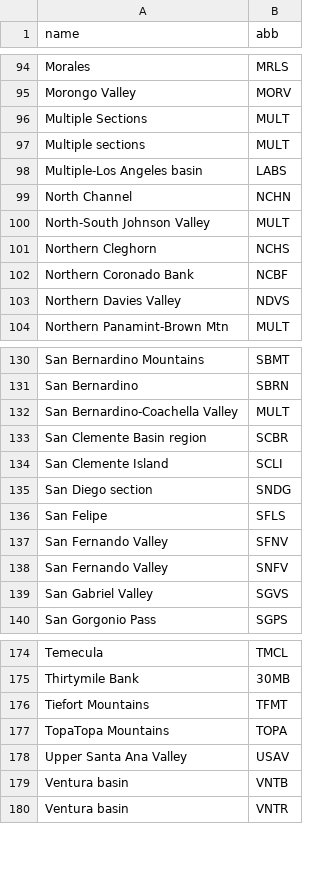
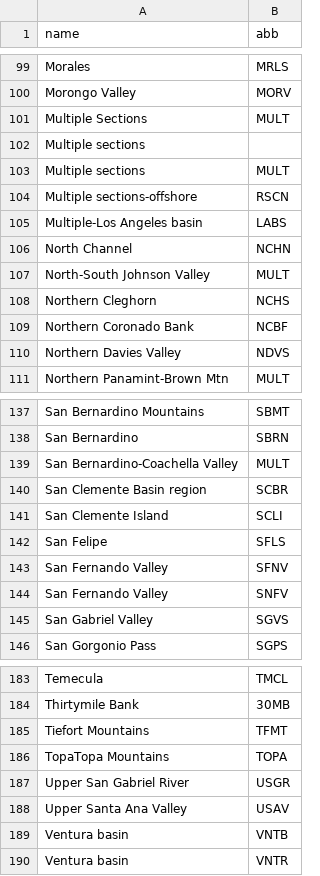
Before and after one commit to SCECcode/CFM_web, a CSV file: schema/data/section_tb.csv, drawn as a sheet; only a part is shown, gaps mark what is left out; the diff covers the shown part only.

```diff
--- a/schema/data/section_tb.csv
+++ b/schema/data/section_tb.csv
@@ -96,3 +101,5 @@ Morongo Valley,MORV
 Multiple Sections,MULT
+Multiple sections,
 Multiple sections,MULT
+Multiple sections-offshore,RSCN
 Multiple-Los  Angeles basin,LABS
@@ -134,3 +141,2 @@ San Clemente Basin region,SCBR
 San Clemente Island,SCLI
-San Diego section,SNDG
 San Felipe,SFLS
@@ -177,2 +186,3 @@ Tiefort Mountains,TFMT
 TopaTopa Mountains,TOPA
+Upper San Gabriel River,USGR
 Upper Santa Ana Valley,USAV
```
Also changed, not shown: 8 added rows elsewhere in this file, schema/data/area_tb.csv, schema/data/object_native_tb.csv, 36 other files.
